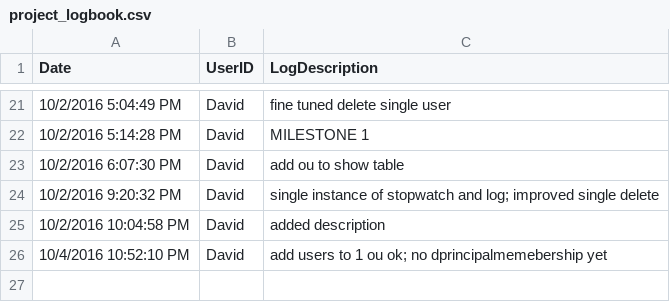
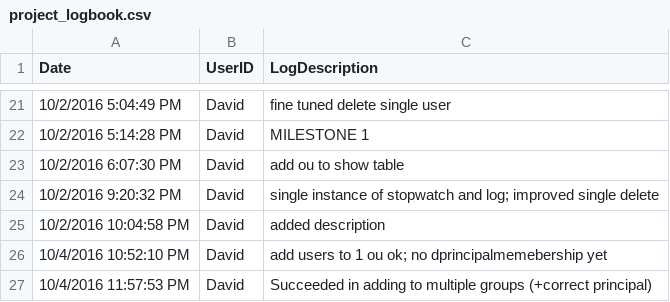
Before and after one commit to DavidLejeune/PS_AD_Users_script, a CSV file: project_logbook.csv, drawn as a sheet; only a part is shown, gaps mark what is left out.

```diff
--- a/project_logbook.csv
+++ b/project_logbook.csv
@@ -26 +26,2 @@ Date,UserID,LogDescription
 10/4/2016 10:52:10 PM,David,add users to 1 ou ok; no dprincipalmemebership yet,
+10/4/2016 11:57:53 PM,David,Succeeded in adding to multiple groups (+correct principal),
```
Also changed, not shown: script_logbook.csv, 1 other file.
